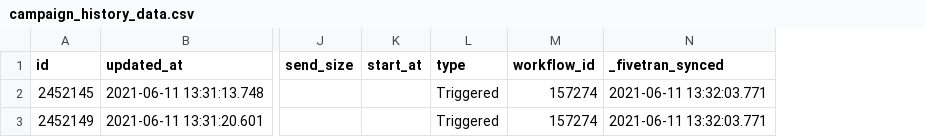
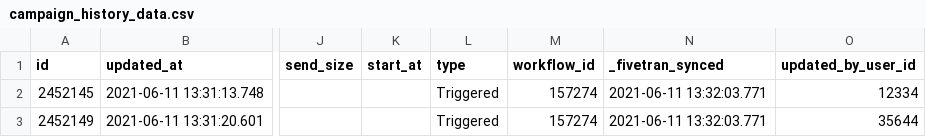
Before and after one commit to fivetran/dbt_iterable_source, a CSV file: integration_tests/seeds/campaign_history_data.csv, drawn as a sheet; only a part is shown, gaps mark what is left out; the diff names each change by its address in the sheet, - before the commit and + after, or states it on an @@ line.

```diff
--- a/integration_tests/seeds/campaign_history_data.csv
+++ b/integration_tests/seeds/campaign_history_data.csv
+column O (updated_by_user_id), rows 2-3: 12334 | 35644
```
Also changed, not shown: integration_tests/seeds/event_data.csv, integration_tests/seeds/event_extension_data.csv, 3 other files.
